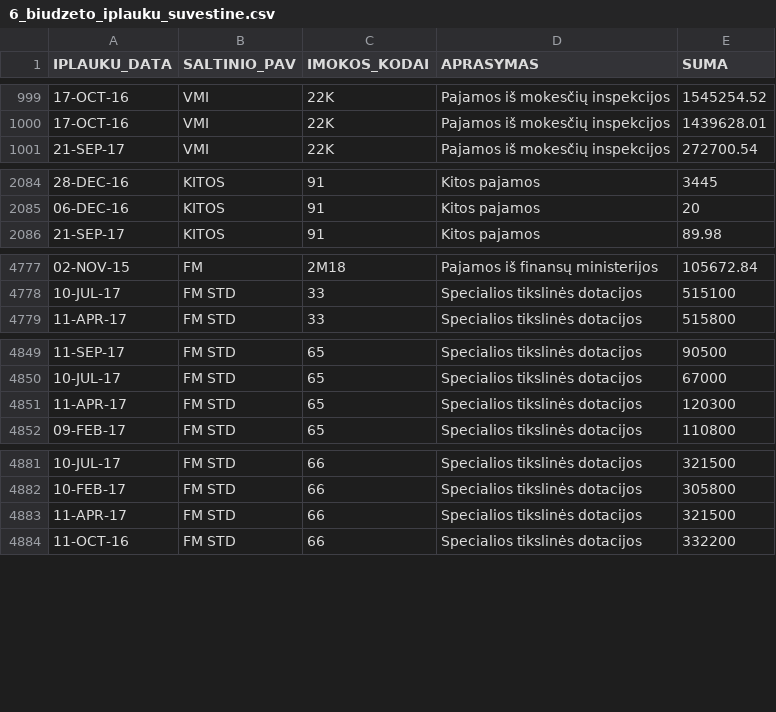
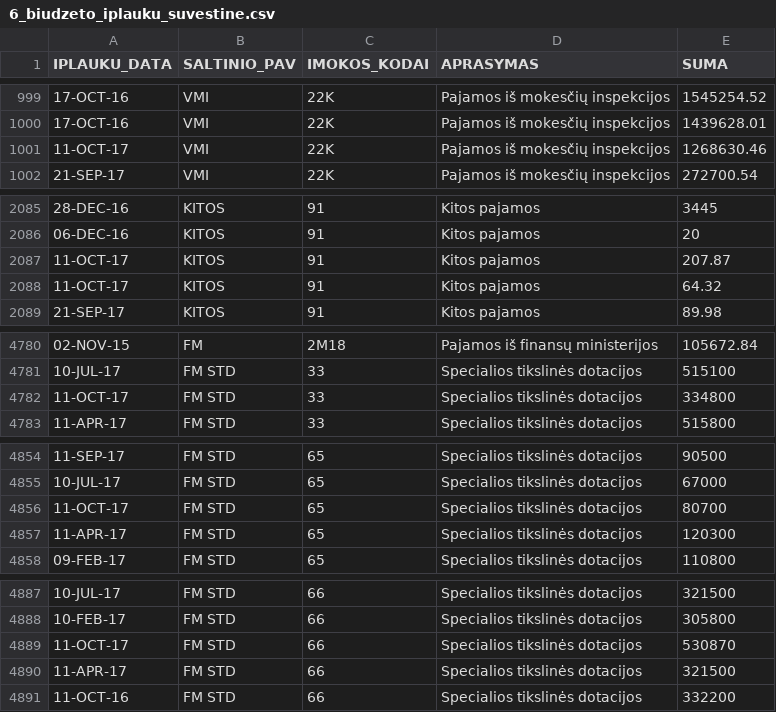
Before and after one commit to vilnius/biudzetas, a CSV file: data/6_biudzeto_iplauku_suvestine.csv, drawn as a sheet; only a part is shown, gaps mark what is left out; the diff covers the shown part only.

```diff
--- a/data/6_biudzeto_iplauku_suvestine.csv
+++ b/data/6_biudzeto_iplauku_suvestine.csv
@@ -1000,2 +1000,3 @@ IPLAUKU_DATA;SALTINIO_PAV;IMOKOS_KODAI;APRASYMAS;SUMA
 17-OCT-16;VMI;22K;"Pajamos iš mokesčių inspekcijos";1439628.01
+11-OCT-17;VMI;22K;"Pajamos iš mokesčių inspekcijos";1268630.46
 21-SEP-17;VMI;22K;"Pajamos iš mokesčių inspekcijos";272700.54
@@ -2085,2 +2086,4 @@ IPLAUKU_DATA;SALTINIO_PAV;IMOKOS_KODAI;APRASYMAS;SUMA
 06-DEC-16;KITOS;91;"Kitos pajamos";20
+11-OCT-17;KITOS;91;"Kitos pajamos";207.87
+11-OCT-17;KITOS;91;"Kitos pajamos";64.32
 21-SEP-17;KITOS;91;"Kitos pajamos";89.98
@@ -4778,2 +4781,3 @@ IPLAUKU_DATA;SALTINIO_PAV;IMOKOS_KODAI;APRASYMAS;SUMA
 10-JUL-17;"FM STD";33;"Specialios tikslinės dotacijos";515100
+11-OCT-17;"FM STD";33;"Specialios tikslinės dotacijos";334800
 11-APR-17;"FM STD";33;"Specialios tikslinės dotacijos";515800
@@ -4850,2 +4855,3 @@ IPLAUKU_DATA;SALTINIO_PAV;IMOKOS_KODAI;APRASYMAS;SUMA
 10-JUL-17;"FM STD";65;"Specialios tikslinės dotacijos";67000
+11-OCT-17;"FM STD";65;"Specialios tikslinės dotacijos";80700
 11-APR-17;"FM STD";65;"Specialios tikslinės dotacijos";120300
@@ -4882,2 +4888,3 @@ IPLAUKU_DATA;SALTINIO_PAV;IMOKOS_KODAI;APRASYMAS;SUMA
 10-FEB-17;"FM STD";66;"Specialios tikslinės dotacijos";305800
+11-OCT-17;"FM STD";66;"Specialios tikslinės dotacijos";530870
 11-APR-17;"FM STD";66;"Specialios tikslinės dotacijos";321500
```
Also changed, not shown: 2 added rows elsewhere in this file, 2 other files.
